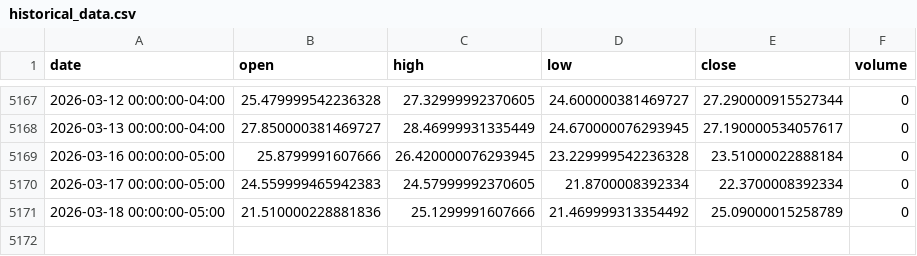
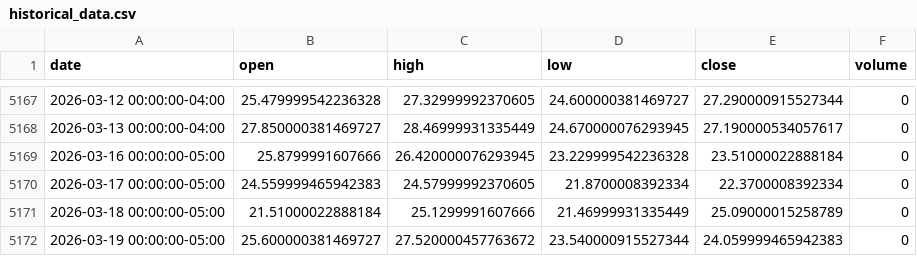
Before and after one commit to LukeGSW/AnalisiCiclica-VIX, a CSV file: data/^VIX/historical_data.csv, drawn as a sheet; only a part is shown, gaps mark what is left out.

```diff
--- a/data/^VIX/historical_data.csv
+++ b/data/^VIX/historical_data.csv
@@ -5170,2 +5170,3 @@ date,open,high,low,close,volume
 2026-03-17 00:00:00-05:00,24.559999465942383,24.57999992370605,21.8700008392334,22.3700008392334,0
-2026-03-18 00:00:00-05:00,21.510000228881836,25.1299991607666,21.469999313354492,25.09000015258789,0
+2026-03-18 00:00:00-05:00,21.51000022888184,25.1299991607666,21.46999931335449,25.09000015258789,0
+2026-03-19 00:00:00-05:00,25.600000381469727,27.520000457763672,23.540000915527344,24.059999465942383,0
```
Also changed, not shown: 4 other files.
